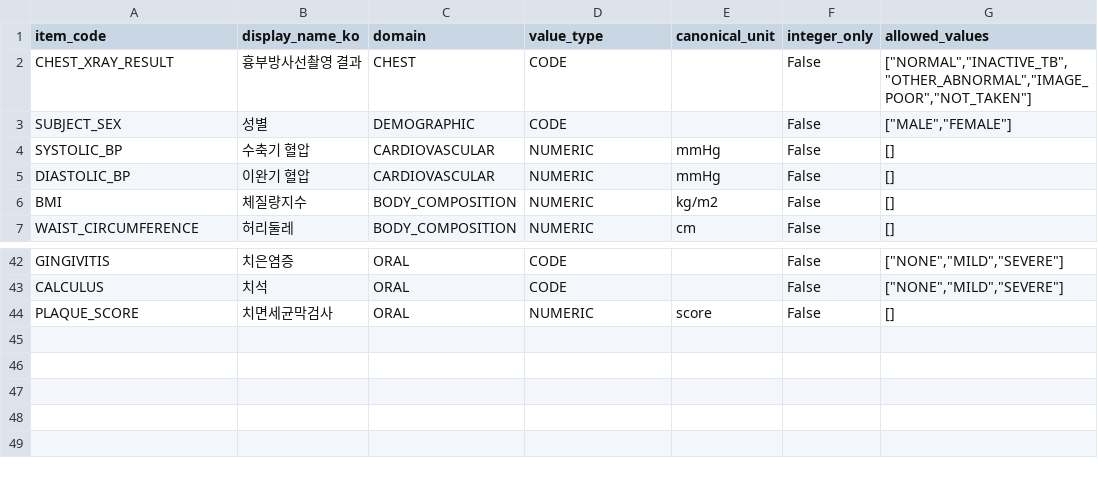
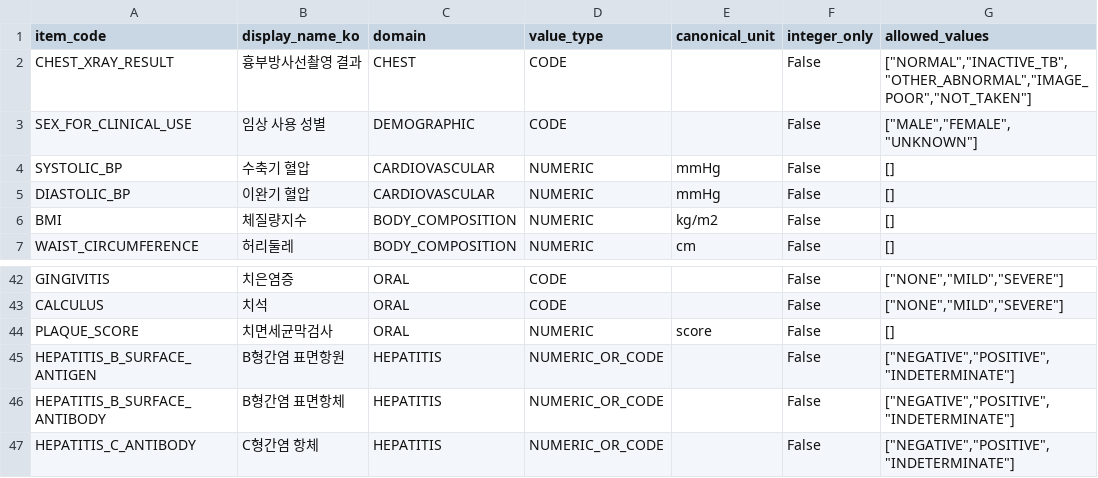
Before and after one commit to flatcoop24-oss/heapy, a CSV file: storage/source_document/mohw_screening/normalized/2026-01-07__MOHW-2026-6__screening-items.csv, drawn as a sheet; only a part is shown, gaps mark what is left out.

Commit message:
Add health screening data pipeline v1

```diff
--- a/storage/source_document/mohw_screening/normalized/2026-01-07__MOHW-2026-6__screening-items.csv
+++ b/storage/source_document/mohw_screening/normalized/2026-01-07__MOHW-2026-6__screening-items.csv
@@ -2,3 +2,3 @@ item_code,display_name_ko,domain,value_type,canonical_unit,integer_only,allowed_
 CHEST_XRAY_RESULT,흉부방사선촬영 결과,CHEST,CODE,,False,"[""NORMAL"",""INACTIVE_TB"",""OTHER_ABNORMAL"",""IMAGE_POOR"",""NOT_TAKEN""]"
-SUBJECT_SEX,성별,DEMOGRAPHIC,CODE,,False,"[""MALE"",""FEMALE""]"
+SEX_FOR_CLINICAL_USE,임상 사용 성별,DEMOGRAPHIC,CODE,,False,"[""MALE"",""FEMALE"",""UNKNOWN""]"
 SYSTOLIC_BP,수축기 혈압,CARDIOVASCULAR,NUMERIC,mmHg,False,[]
@@ -44 +44,4 @@ CALCULUS,치석,ORAL,CODE,,False,"[""NONE"",""MILD"",""SEVERE""]"
 PLAQUE_SCORE,치면세균막검사,ORAL,NUMERIC,score,False,[]
+HEPATITIS_B_SURFACE_ANTIGEN,B형간염 표면항원,HEPATITIS,NUMERIC_OR_CODE,,False,"[""NEGATIVE"",""POSITIVE"",""INDETERMINATE""]"
+HEPATITIS_B_SURFACE_ANTIBODY,B형간염 표면항체,HEPATITIS,NUMERIC_OR_CODE,,False,"[""NEGATIVE"",""POSITIVE"",""INDETERMINATE""]"
+HEPATITIS_C_ANTIBODY,C형간염 항체,HEPATITIS,NUMERIC_OR_CODE,,False,"[""NEGATIVE"",""POSITIVE"",""INDETERMINATE""]"
```
Also changed, not shown: storage/source_document/mohw_screening/normalized/2026-01-07__MOHW-2026-6__screening-rules.csv, 34 other files.
